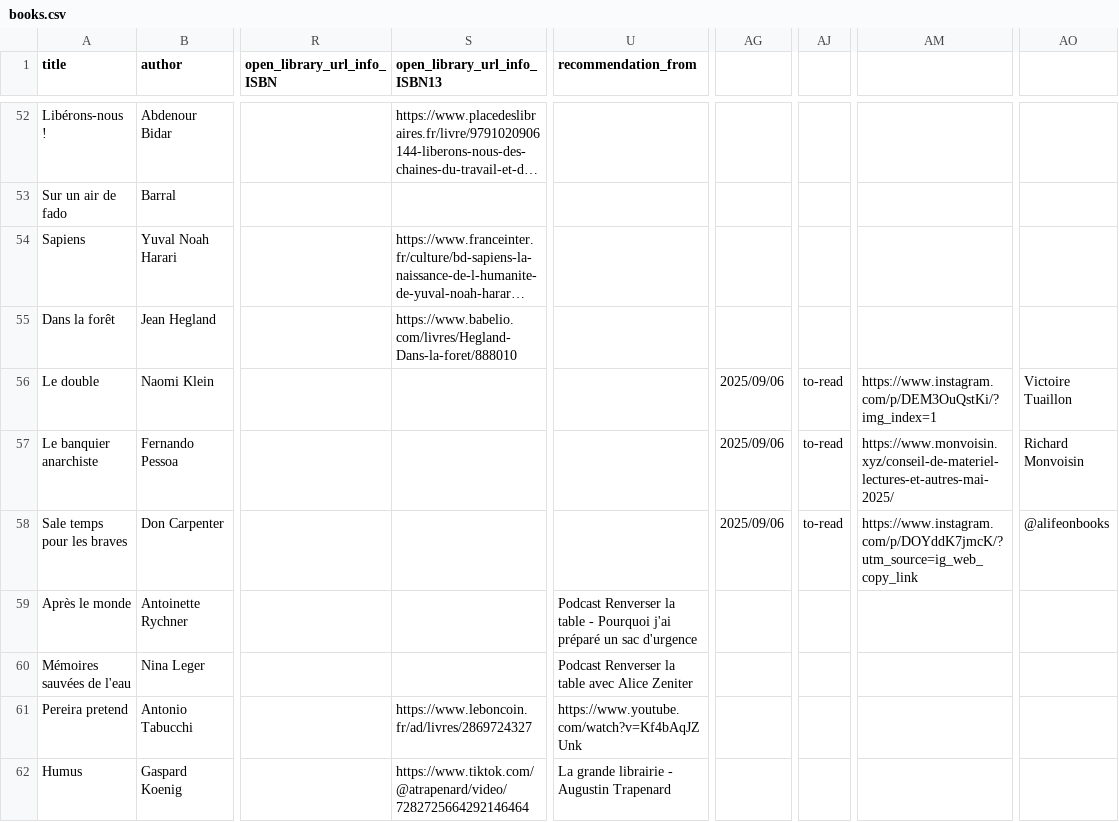
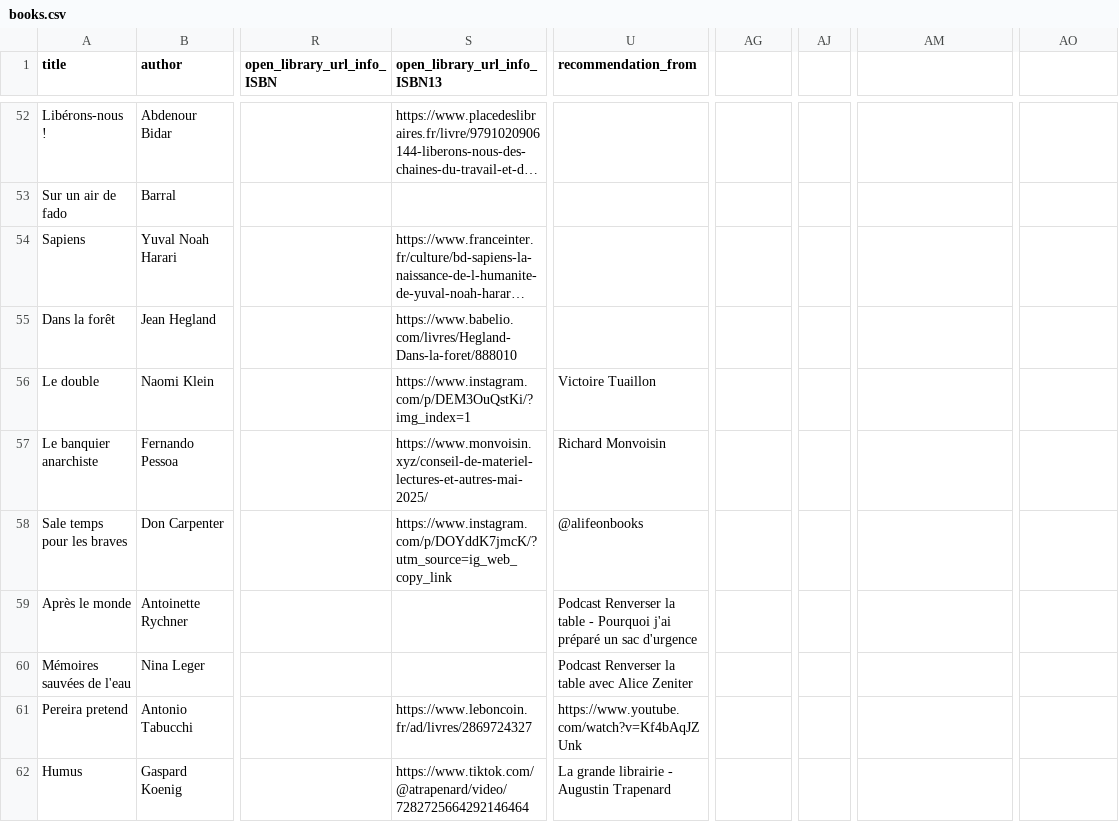
Before and after one commit to vidaruamarcosportugal/vidaruamarcosportugal.github.io, a CSV file: _data/books.csv, drawn as a sheet; only a part is shown, gaps mark what is left out; long unchanged cells end in …; the diff names each change by its address in the sheet, - before the commit and + after, or states it on an @@ line.

Commit message:
fix book

```diff
--- a/_data/books.csv
+++ b/_data/books.csv
-S56 (open_library_url_info_ISBN13): (empty)
+S56 (open_library_url_info_ISBN13): https://www.instagram.com/p/DEM3OuQstKi/?img_index=1
-U56 (recommendation_from): (empty)
+U56 (recommendation_from): Victoire Tuaillon
-AG56:AG58: 2025/09/06
+AG56:AG58: (empty)
-AJ56:AJ58: to-read
+AJ56:AJ58: (empty)
-AM56: https://www.instagram.com/p/DEM3OuQstKi/?img_index=1
+AM56: (empty)
-AO56: Victoire Tuaillon
+AO56: (empty)
-S57 (open_library_url_info_ISBN13): (empty)
+S57 (open_library_url_info_ISBN13): https://www.monvoisin.xyz/conseil-de-materiel-lectures-et-autres-mai-2025/
-U57 (recommendation_from): (empty)
+U57 (recommendation_from): Richard Monvoisin
-AM57: https://www.monvoisin.xyz/conseil-de-materiel-lectures-et-autres-mai-2025/
+AM57: (empty)
-AO57: Richard Monvoisin
+AO57: (empty)
-S58 (open_library_url_info_ISBN13): (empty)
+S58 (open_library_url_info_ISBN13): https://www.instagram.com/p/DOYddK7jmcK/?utm_source=ig_web_copy_link
-U58 (recommendation_from): (empty)
+U58 (recommendation_from): @alifeonbooks
-AM58: https://www.instagram.com/p/DOYddK7jmcK/?utm_source=ig_web_copy_link
+AM58: (empty)
-AO58: @alifeonbooks
+AO58: (empty)
```
